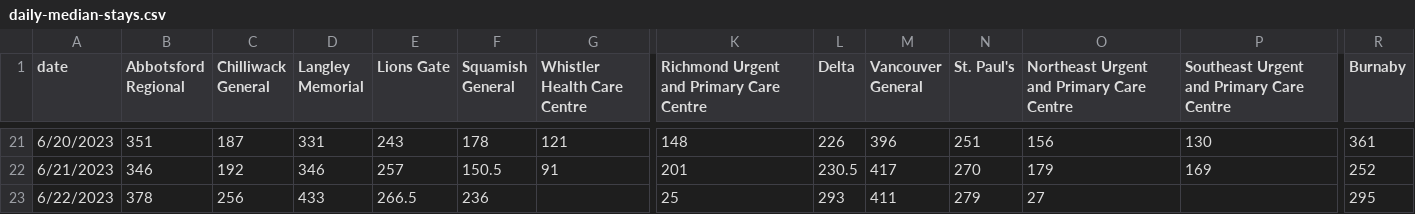
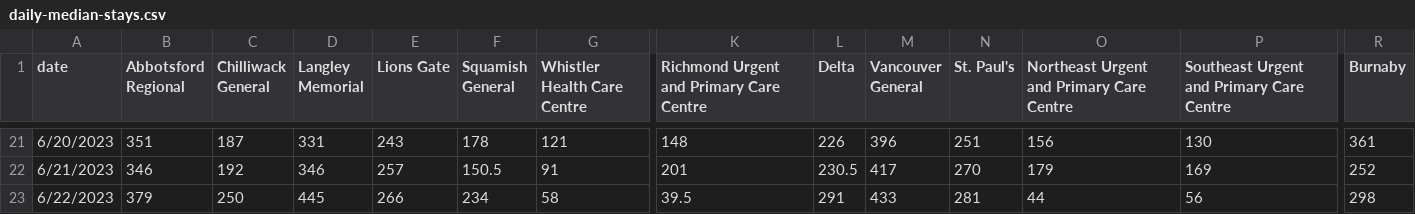
Before and after one commit to vs-postmedia/er-wait-time-scraper, a CSV file: data/daily-median-stays.csv, drawn as a sheet; only a part is shown, gaps mark what is left out; the diff covers the shown part only; the diff names each change by its address in the sheet, - before the commit and + after, or states it on an @@ line.

```diff
--- a/data/daily-median-stays.csv
+++ b/data/daily-median-stays.csv
-B23 (Abbotsford Regional): 378
+B23 (Abbotsford Regional): 379
-C23 (Chilliwack General): 256
+C23 (Chilliwack General): 250
-D23 (Langley Memorial): 433
+D23 (Langley Memorial): 445
-E23 (Lions Gate): 266.5
+E23 (Lions Gate): 266
-F23 (Squamish General): 236
+F23 (Squamish General): 234
-G23 (Whistler Health Care Centre): (empty)
+G23 (Whistler Health Care Centre): 58
-K23: 25
+K23: 39.5
-L23 (Delta): 293
+L23 (Delta): 291
-M23 (Vancouver General): 411
+M23 (Vancouver General): 433
-N23 (St. Paul's): 279
+N23 (St. Paul's): 281
-O23: 27
+O23: 44
-P23: (empty)
+P23: 56
-R23 (Burnaby): 295
+R23 (Burnaby): 298
```
Also changed, not shown: 5 edited cells elsewhere in this file, data/daily-median-waits.csv, data/data.csv, 1 other file.
